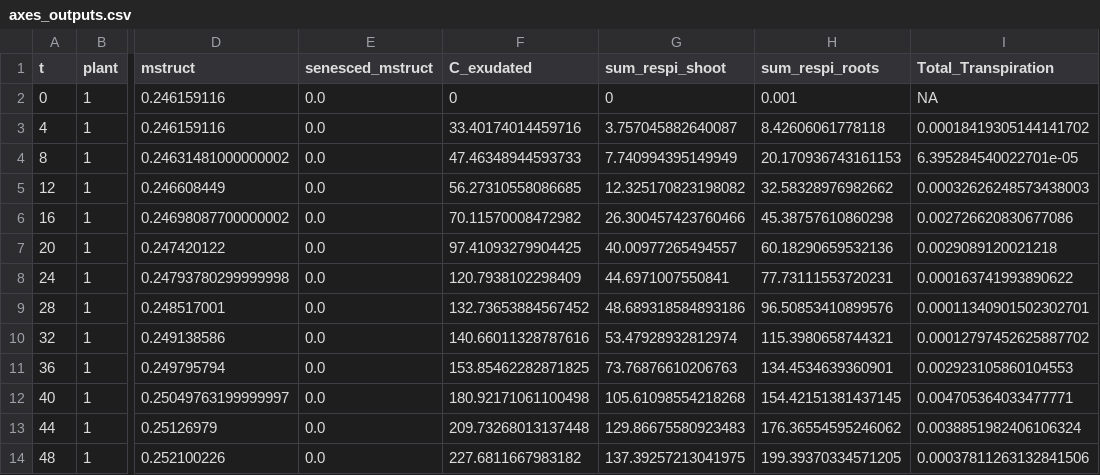
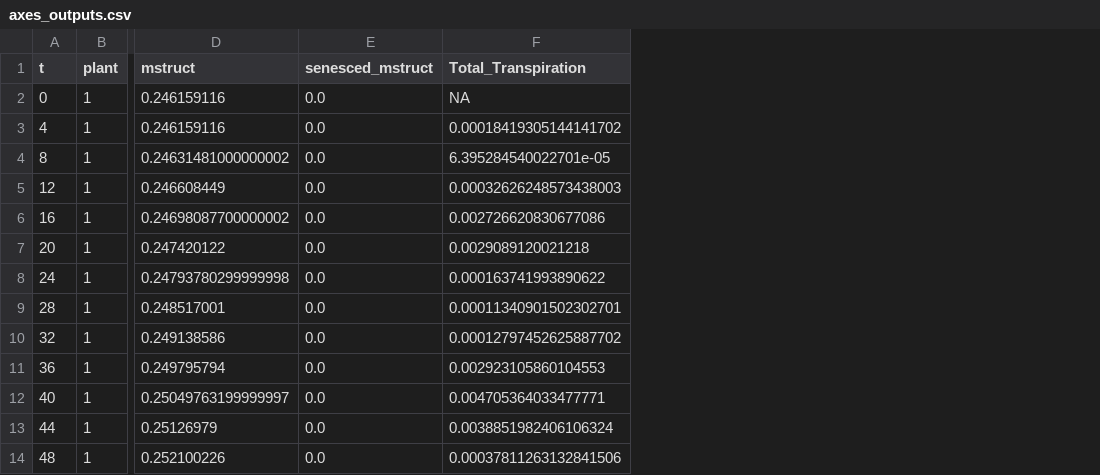
Before and after one commit to GeraultTr/cn-wheat, a CSV file: example/outputs/axes_outputs.csv, drawn as a sheet; only a part is shown, gaps mark what is left out; the diff names each change by its address in the sheet, - before the commit and + after, or states it on an @@ line.

Commit message:
root solver separation and option for other root models

```diff
--- a/example/outputs/axes_outputs.csv
+++ b/example/outputs/axes_outputs.csv
-column F (C_exudated), rows 2-14: 0 | 33.40174014459716 | 47.46348944593733 | 56.27310558086685 | 70.11570008472982 | 97.41093279904425 | 120.7938102298409 | 132.73653884567452 | 140.66011328787616 | 153.85462282871825 | 180.92171061100498 | 209.73268013137448 | 227.6811667983182
-column G (sum_respi_shoot), rows 2-14: 0 | 3.757045882640087 | 7.740994395149949 | 12.325170823198082 | 26.300457423760466 | 40.00977265494557 | 44.6971007550841 | 48.689318584893186 | 53.47928932812974 | 73.76876610206763 | 105.61098554218268 | 129.86675580923483 | 137.39257213041975
-column H (sum_respi_roots), rows 2-14: 0.001 | 8.42606061778118 | 20.170936743161153 | 32.58328976982662 | 45.38757610860298 | 60.18290659532136 | 77.73111553720231 | 96.50853410899576 | 115.3980658744321 | 134.4534639360901 | 154.42151381437145 | 176.36554595246062 | 199.39370334571205
```
Also changed, not shown: example/outputs/elements_outputs.csv, example/outputs/hiddenzones_outputs.csv, 5 other files.
